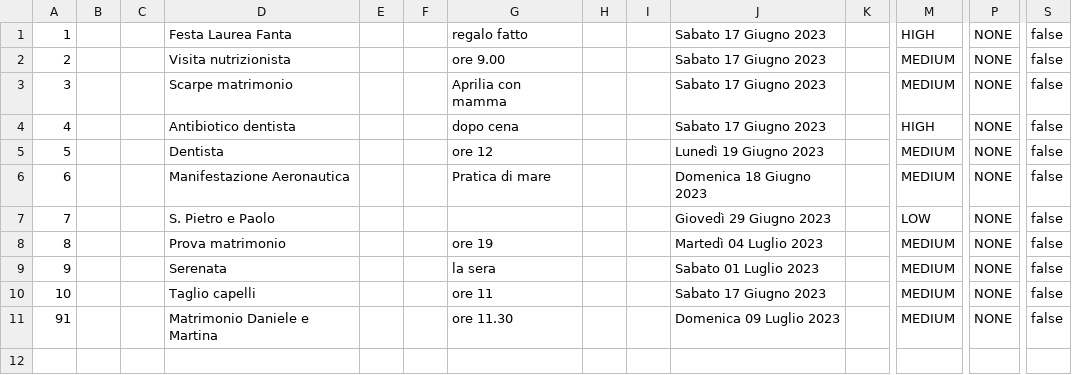
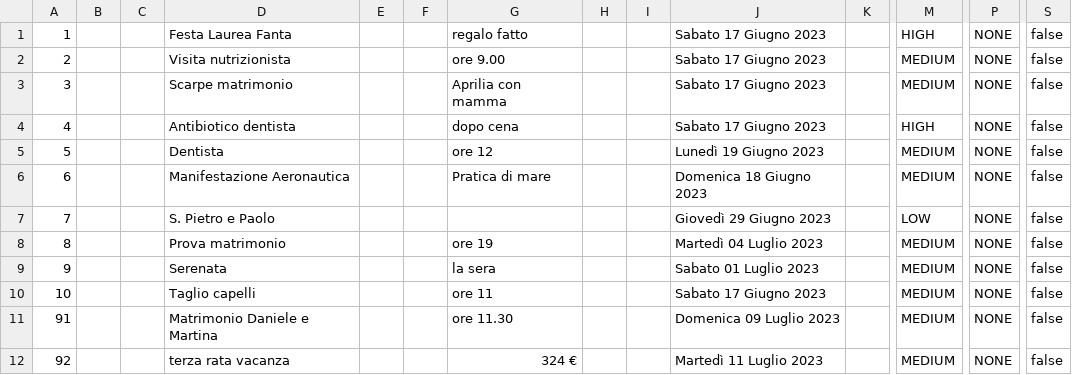
Before and after one commit to samGitHub93/task-manager-data, a CSV file: webapp/csvFile.csv, drawn as a sheet; only a part is shown, gaps mark what is left out; rows hold the shown columns only; the diff names each change by its address in the sheet, - before the commit and + after, or states it on an @@ line.

Commit message:
Commit changes to all files

```diff
--- a/webapp/csvFile.csv
+++ b/webapp/csvFile.csv
+row 12: 92 |  |  | terza rata vacanza |  |  | 324 € |  |  | Martedì 11 Luglio 2023 |  | MEDIUM | NONE | false
```
